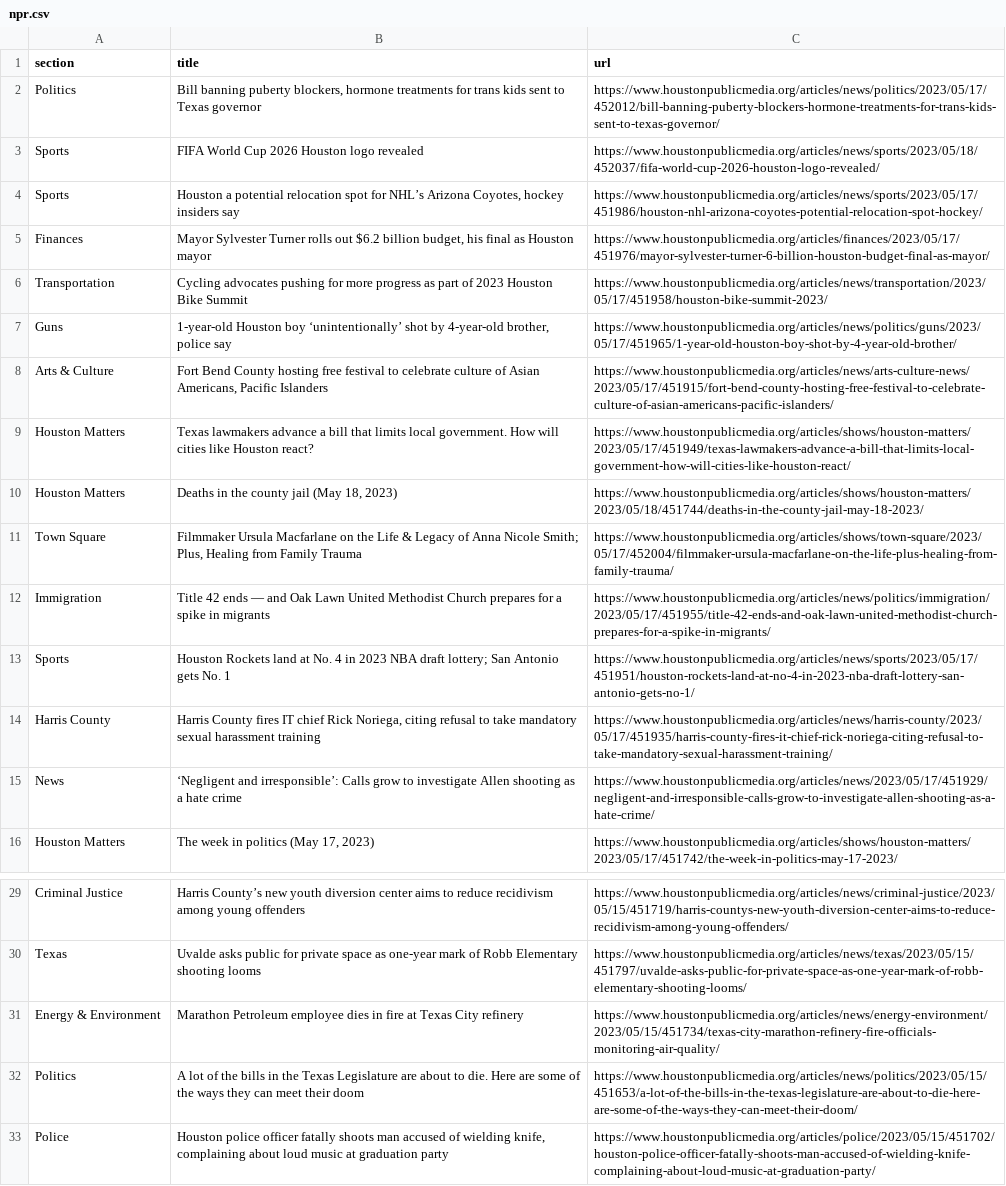
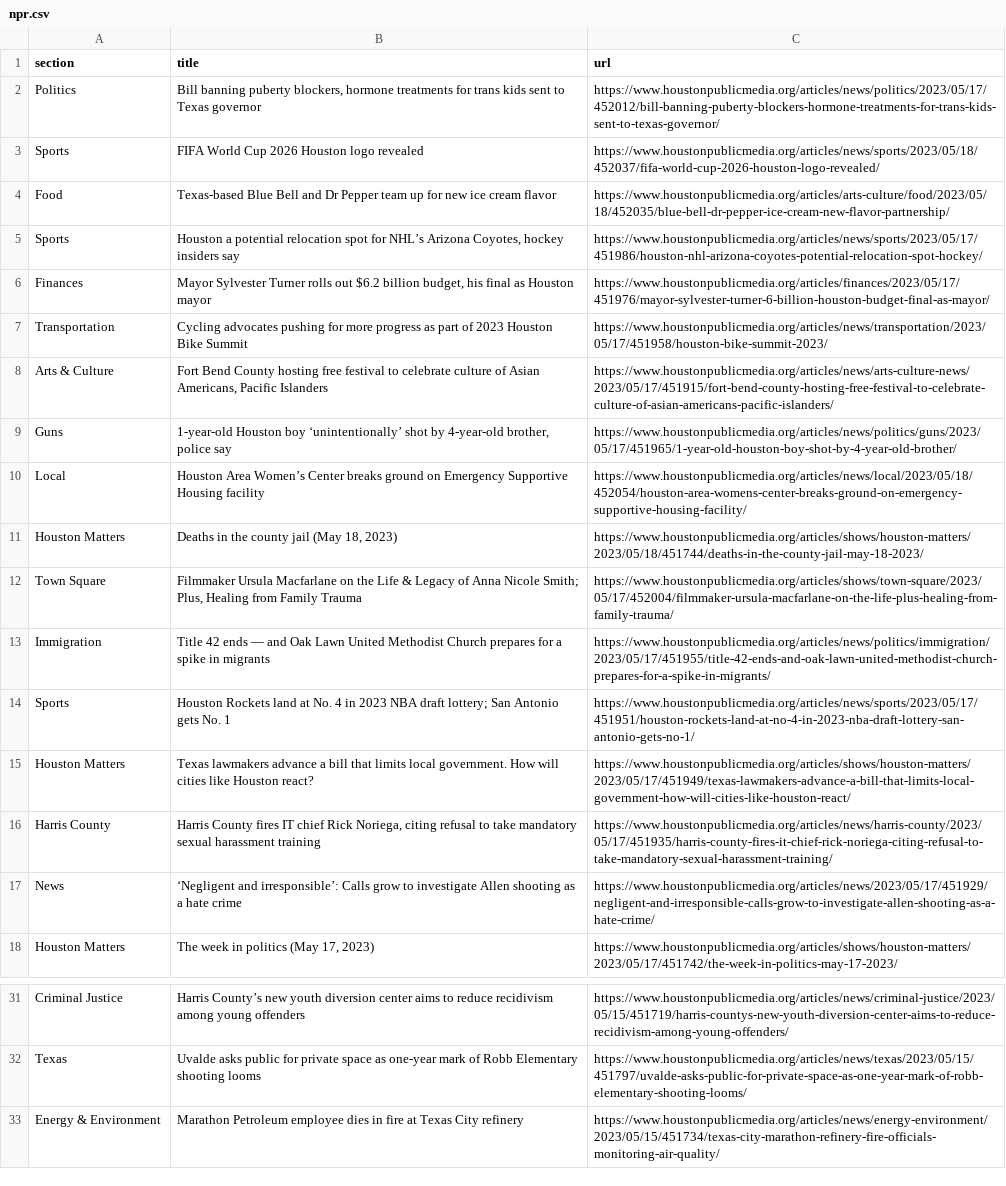
Before and after one commit to js5966/auto_run, a CSV file: npr.csv, drawn as a sheet; only a part is shown, gaps mark what is left out.

```diff
--- a/npr.csv
+++ b/npr.csv
@@ -3,2 +3,3 @@ Politics,"Bill banning puberty blockers, hormone treatments for trans kids sent
 Sports,FIFA World Cup 2026 Houston logo revealed,https://www.houstonpublicmedia.org/articles/news/sports/2023/05/18/452037/fifa-world-cup-2026-houston-logo-revealed/
+Food,Texas-based Blue Bell and Dr Pepper team up for new ice cream flavor,https://www.houstonpublicmedia.org/articles/arts-culture/food/2023/05/18/452035/blue-bell-dr-pepper-ice-cream-new-flavor-partnership/
 Sports,"Houston a potential relocation spot for NHL’s Arizona Coyotes, hockey insiders say",https://www.houstonpublicmedia.org/articles/news/sports/2023/05/17/451986/houston-nhl-arizona-coyotes-potential-relocation-spot-hockey/
@@ -6,5 +7,5 @@ Finances,"Mayor Sylvester Turner rolls out $6.2 billion budget, his final as Hou
 Transportation,Cycling advocates pushing for more progress as part of 2023 Houston Bike Summit,https://www.houstonpublicmedia.org/articles/news/transportation/2023/05/17/451958/houston-bike-summit-2023/
+Arts & Culture,"Fort Bend County hosting free festival to celebrate culture of Asian Americans, Pacific Islanders",https://www.houstonpublicmedia.org/articles/news/arts-culture-news/2023/05/17/451915/fort-bend-county-hosting-free-festival-to-celebrate-culture-of-asian-americans-pacific-islanders/
 Guns,"1-year-old Houston boy ‘unintentionally’ shot by 4-year-old brother, police say",https://www.houstonpublicmedia.org/articles/news/politics/guns/2023/05/17/451965/1-year-old-houston-boy-shot-by-4-year-old-brother/
-Arts & Culture,"Fort Bend County hosting free festival to celebrate culture of Asian Americans, Pacific Islanders",https://www.houstonpublicmedia.org/articles/news/arts-culture-news/2023/05/17/451915/fort-bend-county-hosting-free-festival-to-celebrate-culture-of-asian-americans-pacific-islanders/
-Houston Matters,Texas lawmakers advance a bill that limits local government. How will cities like Houston react?,https://www.houstonpublicmedia.org/articles/shows/houston-matters/2023/05/17/451949/texas-lawmakers-advance-a-bill-that-limits-local-government-how-will-cities-like-houston-react/
+Local,Houston Area Women’s Center breaks ground on Emergency Supportive Housing facility,https://www.houstonpublicmedia.org/articles/news/local/2023/05/18/452054/houston-area-womens-center-breaks-ground-on-emergency-supportive-housing-facility/
 Houston Matters,"Deaths in the county jail (May 18, 2023)",https://www.houstonpublicmedia.org/articles/shows/houston-matters/2023/05/18/451744/deaths-in-the-county-jail-may-18-2023/
@@ -13,2 +14,3 @@ Immigration,Title 42 ends — and Oak Lawn United Methodist Church prepares for
 Sports,Houston Rockets land at No. 4 in 2023 NBA draft lottery; San Antonio gets No. 1,https://www.houstonpublicmedia.org/articles/news/sports/2023/05/17/451951/houston-rockets-land-at-no-4-in-2023-nba-draft-lottery-san-antonio-gets-no-1/
+Houston Matters,Texas lawmakers advance a bill that limits local government. How will cities like Houston react?,https://www.houstonpublicmedia.org/articles/shows/houston-matters/2023/05/17/451949/texas-lawmakers-advance-a-bill-that-limits-local-government-how-will-cities-like-houston-react/
 Harris County,"Harris County fires IT chief Rick Noriega, citing refusal to take mandatory sexual harassment training",https://www.houstonpublicmedia.org/articles/news/harris-county/2023/05/17/451935/harris-county-fires-it-chief-rick-noriega-citing-refusal-to-take-mandatory-sexual-harassment-training/
@@ -31,3 +33 @@ Texas,Uvalde asks public for private space as one-year mark of Robb Elementary s
 Energy & Environment,Marathon Petroleum employee dies in fire at Texas City refinery,https://www.houstonpublicmedia.org/articles/news/energy-environment/2023/05/15/451734/texas-city-marathon-refinery-fire-officials-monitoring-air-quality/
-Politics,A lot of the bills in the Texas Legislature are about to die. Here are some of the ways they can meet their doom,https://www.houstonpublicmedia.org/articles/news/politics/2023/05/15/451653/a-lot-of-the-bills-in-the-texas-legislature-are-about-to-die-here-are-some-of-the-ways-they-can-meet-their-doom/
-Police,"Houston police officer fatally shoots man accused of wielding knife, complaining about loud music at graduation party",https://www.houstonpublicmedia.org/articles/police/2023/05/15/451702/houston-police-officer-fatally-shoots-man-accused-of-wielding-knife-complaining-about-loud-music-at-graduation-party/
```
